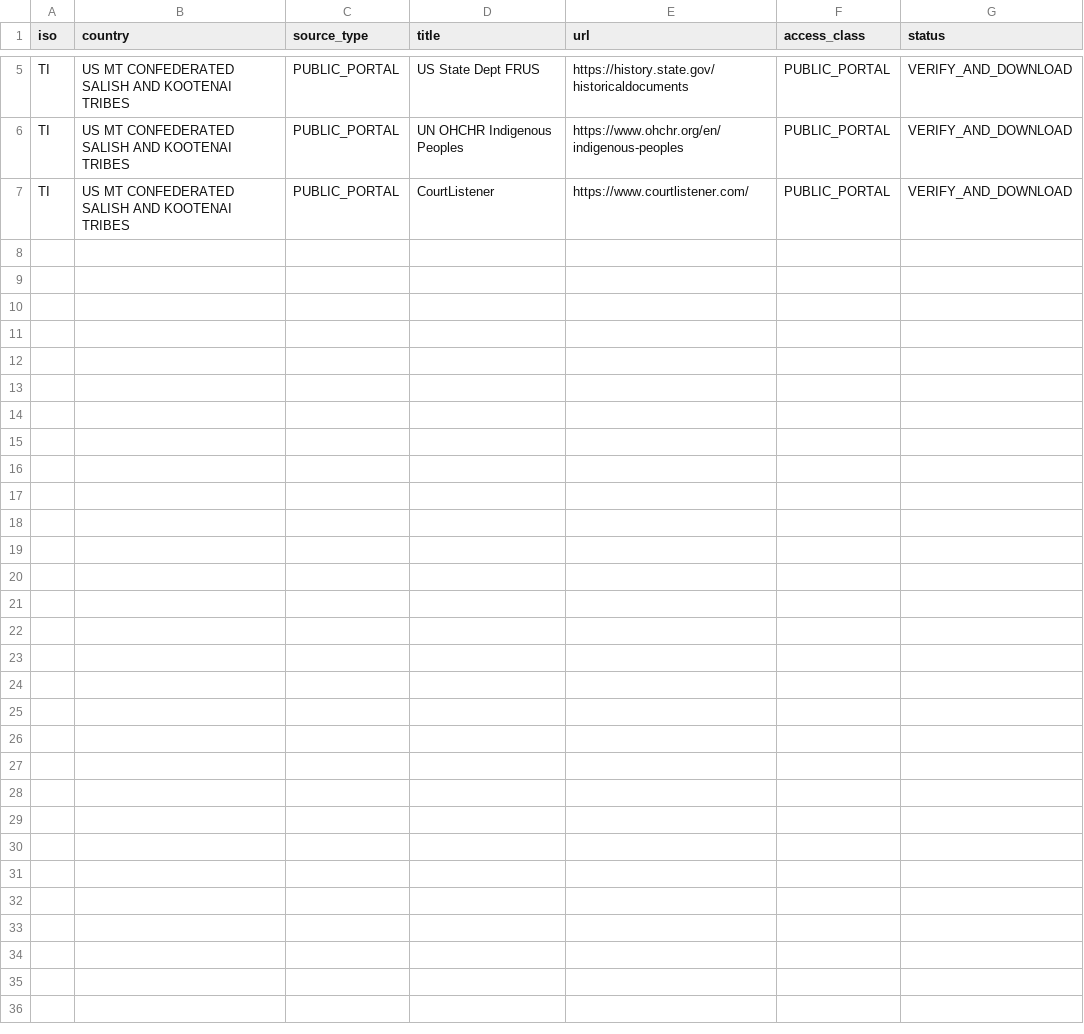
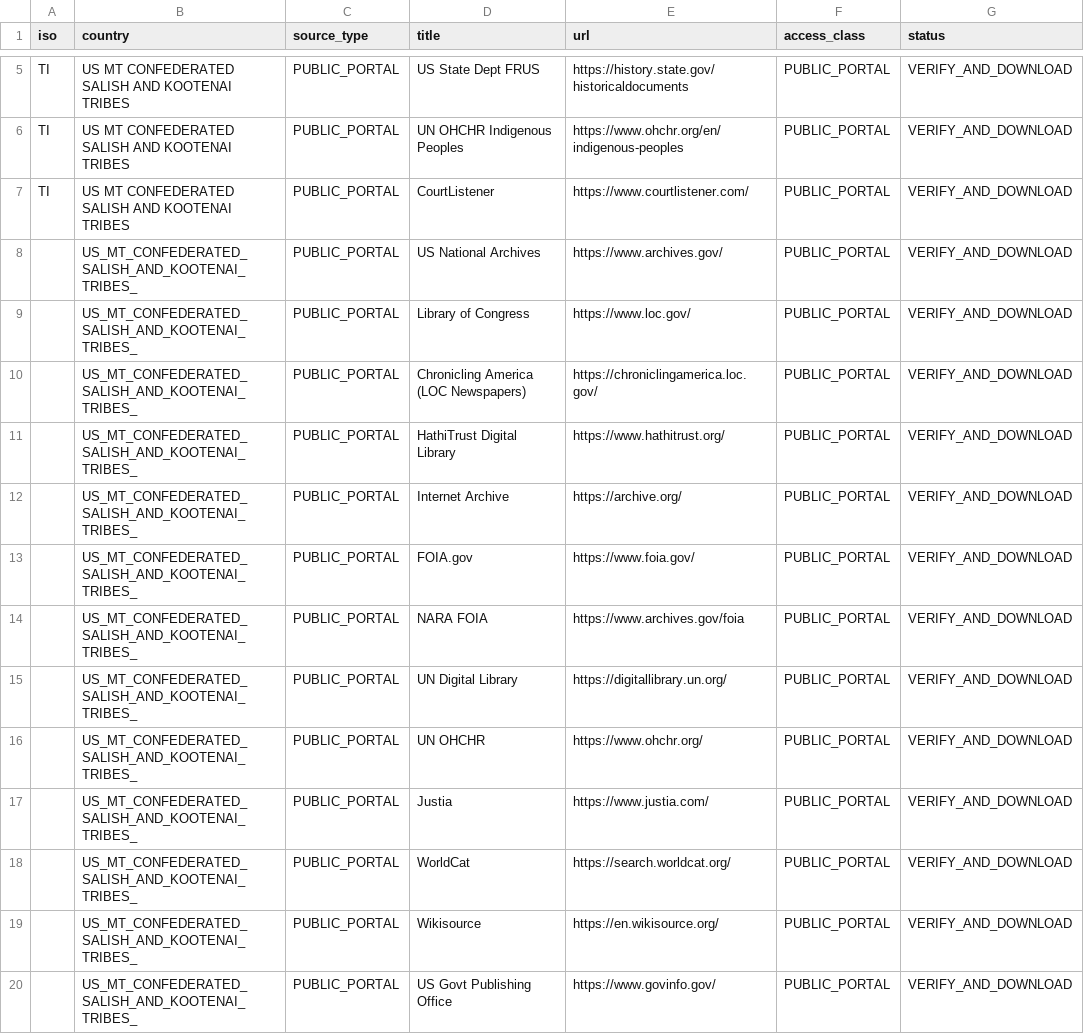
Before and after one commit to GlobalRestitutionAlliance/turtle-island-us-mt-confederated-salish-and-kootenai-tribes--master-litigation, a CSV file: 03_Evidentiary_Exhibits/PRIMARY_PUBLIC_SOURCES.csv, drawn as a sheet; only a part is shown, gaps mark what is left out; the diff names each change by its address in the sheet, - before the commit and + after, or states it on an @@ line.

Commit message:
Expand primary public source registries (Batch 2)

```diff
--- a/03_Evidentiary_Exhibits/PRIMARY_PUBLIC_SOURCES.csv
+++ b/03_Evidentiary_Exhibits/PRIMARY_PUBLIC_SOURCES.csv
+row 8:  | US_MT_CONFEDERATED_SALISH_AND_KOOTENAI_TRIBES_ | PUBLIC_PORTAL | US National Archives | https://www.archives.gov/ | PUBLIC_PORTAL | VERIFY_AND_DOWNLOAD
+row 9:  | US_MT_CONFEDERATED_SALISH_AND_KOOTENAI_TRIBES_ | PUBLIC_PORTAL | Library of Congress | https://www.loc.gov/ | PUBLIC_PORTAL | VERIFY_AND_DOWNLOAD
+row 10:  | US_MT_CONFEDERATED_SALISH_AND_KOOTENAI_TRIBES_ | PUBLIC_PORTAL | Chronicling America (LOC Newspapers) | https://chroniclingamerica.loc.gov/ | PUBLIC_PORTAL | VERIFY_AND_DOWNLOAD
+row 11:  | US_MT_CONFEDERATED_SALISH_AND_KOOTENAI_TRIBES_ | PUBLIC_PORTAL | HathiTrust Digital Library | https://www.hathitrust.org/ | PUBLIC_PORTAL | VERIFY_AND_DOWNLOAD
+row 12:  | US_MT_CONFEDERATED_SALISH_AND_KOOTENAI_TRIBES_ | PUBLIC_PORTAL | Internet Archive | https://archive.org/ | PUBLIC_PORTAL | VERIFY_AND_DOWNLOAD
+row 13:  | US_MT_CONFEDERATED_SALISH_AND_KOOTENAI_TRIBES_ | PUBLIC_PORTAL | FOIA.gov | https://www.foia.gov/ | PUBLIC_PORTAL | VERIFY_AND_DOWNLOAD
+row 14:  | US_MT_CONFEDERATED_SALISH_AND_KOOTENAI_TRIBES_ | PUBLIC_PORTAL | NARA FOIA | https://www.archives.gov/foia | PUBLIC_PORTAL | VERIFY_AND_DOWNLOAD
+row 15:  | US_MT_CONFEDERATED_SALISH_AND_KOOTENAI_TRIBES_ | PUBLIC_PORTAL | UN Digital Library | https://digitallibrary.un.org/ | PUBLIC_PORTAL | VERIFY_AND_DOWNLOAD
+row 16:  | US_MT_CONFEDERATED_SALISH_AND_KOOTENAI_TRIBES_ | PUBLIC_PORTAL | UN OHCHR | https://www.ohchr.org/ | PUBLIC_PORTAL | VERIFY_AND_DOWNLOAD
+row 17:  | US_MT_CONFEDERATED_SALISH_AND_KOOTENAI_TRIBES_ | PUBLIC_PORTAL | Justia | https://www.justia.com/ | PUBLIC_PORTAL | VERIFY_AND_DOWNLOAD
+row 18:  | US_MT_CONFEDERATED_SALISH_AND_KOOTENAI_TRIBES_ | PUBLIC_PORTAL | WorldCat | https://search.worldcat.org/ | PUBLIC_PORTAL | VERIFY_AND_DOWNLOAD
+row 19:  | US_MT_CONFEDERATED_SALISH_AND_KOOTENAI_TRIBES_ | PUBLIC_PORTAL | Wikisource | https://en.wikisource.org/ | PUBLIC_PORTAL | VERIFY_AND_DOWNLOAD
+row 20:  | US_MT_CONFEDERATED_SALISH_AND_KOOTENAI_TRIBES_ | PUBLIC_PORTAL | US Govt Publishing Office | https://www.govinfo.gov/ | PUBLIC_PORTAL | VERIFY_AND_DOWNLOAD
```
Also changed, not shown: 2 other files.
